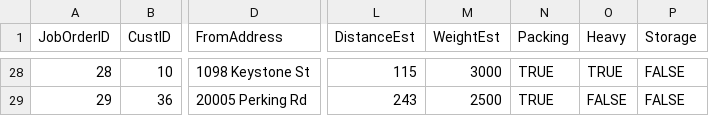
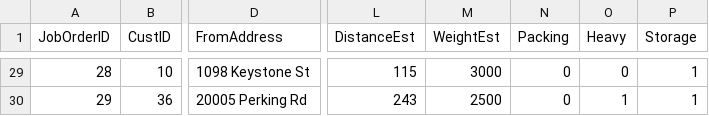
Before and after one commit to KarinaDeVargas/2023-FSD10-Database_Assignment_MovingOn, a CSV file: movingon_data_csv/JobOrders.csv, drawn as a sheet; only a part is shown, gaps mark what is left out; addresses are those after the commit; the diff covers the shown part only; the diff names each change by its address in the sheet, - before the commit and + after, or states it on an @@ line.

```diff
--- a/movingon_data_csv/JobOrders.csv
+++ b/movingon_data_csv/JobOrders.csv
-N29:N30 (Packing): TRUE
+N29:N30 (Packing): 0
-O29 (Heavy): TRUE
+O29 (Heavy): 0
-P29:P30 (Storage): FALSE
+P29:P30 (Storage): 1
-O30 (Heavy): FALSE
+O30 (Heavy): 1
```
Also changed, not shown: 1 added row and 78 edited cells elsewhere in this file, movingon_data_csv/Customers.csv, movingon_data_csv/Drivers.csv, 7 other files.
